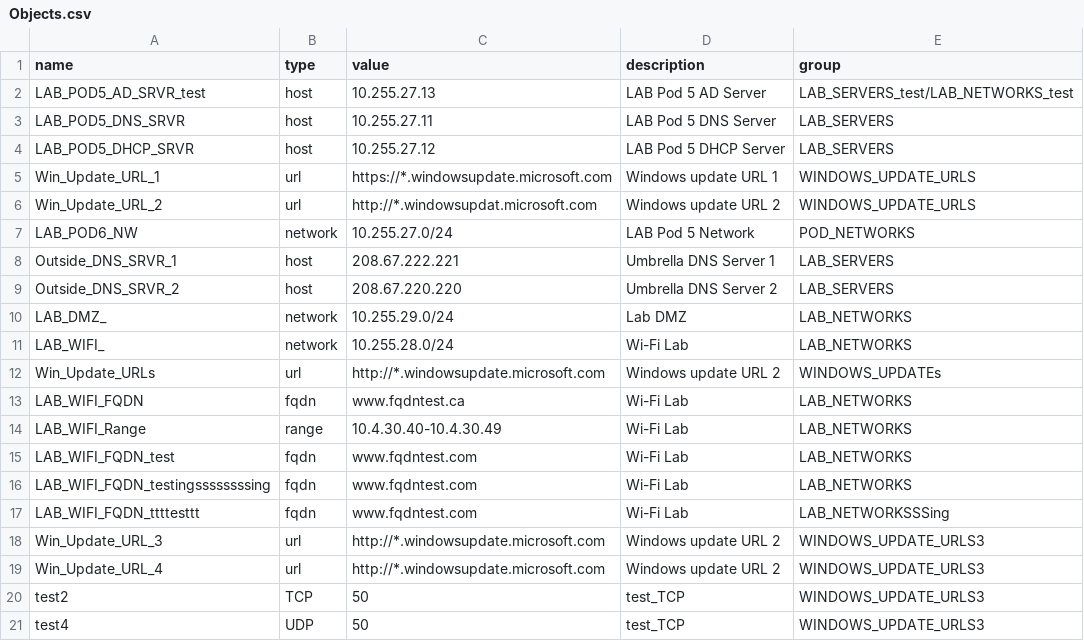
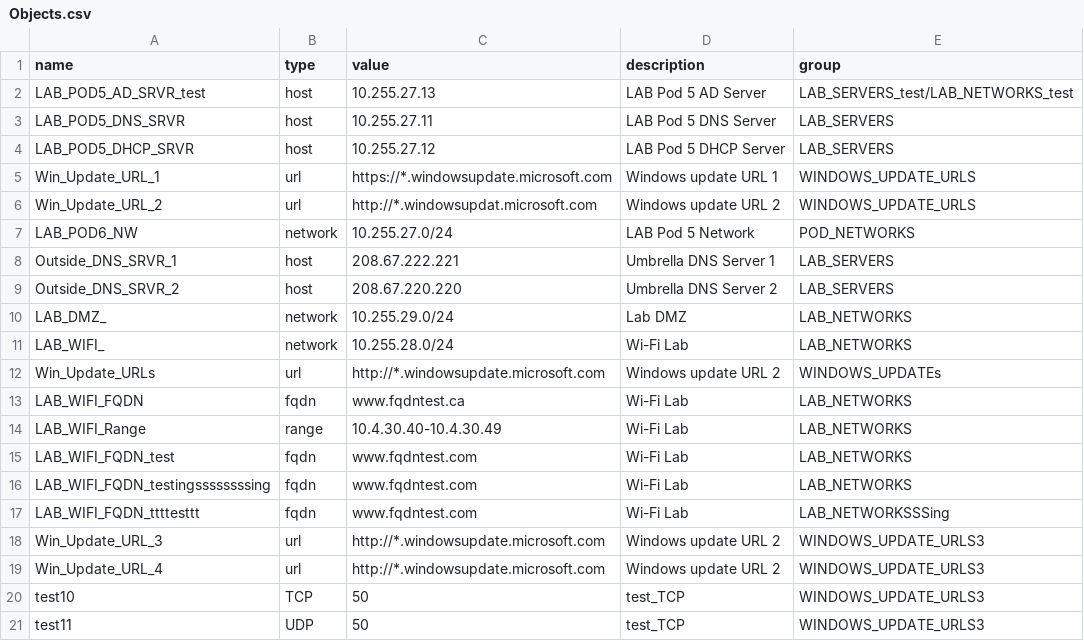
Before and after one commit to GM-GEO/Network-Provider-Deployment-Tool, a CSV file: Data/Objects.csv, drawn as a sheet.

```diff
--- a/Data/Objects.csv
+++ b/Data/Objects.csv
@@ -19,3 +19,3 @@ Win_Update_URL_3,url,http://*.windowsupdate.microsoft.com,Windows update URL 2,W
 Win_Update_URL_4,url,http://*.windowsupdate.microsoft.com,Windows update URL 2,WINDOWS_UPDATE_URLS3
-test2,TCP,50,test_TCP,WINDOWS_UPDATE_URLS3
-test4,UDP,50,test_TCP,WINDOWS_UPDATE_URLS3
+test10,TCP,50,test_TCP,WINDOWS_UPDATE_URLS3
+test11,UDP,50,test_TCP,WINDOWS_UPDATE_URLS3
```
Also changed, not shown: DMZ_LAB.csv, 1 other file.
